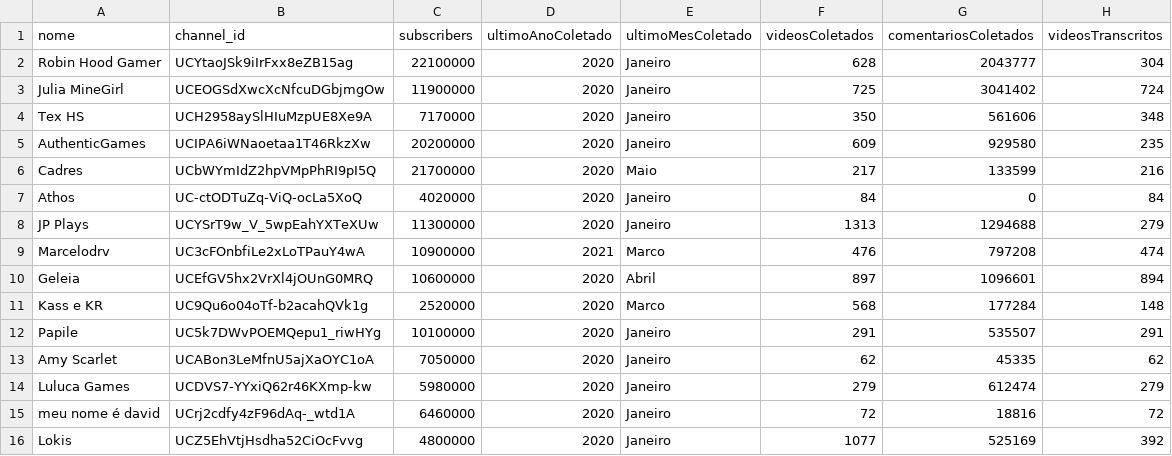
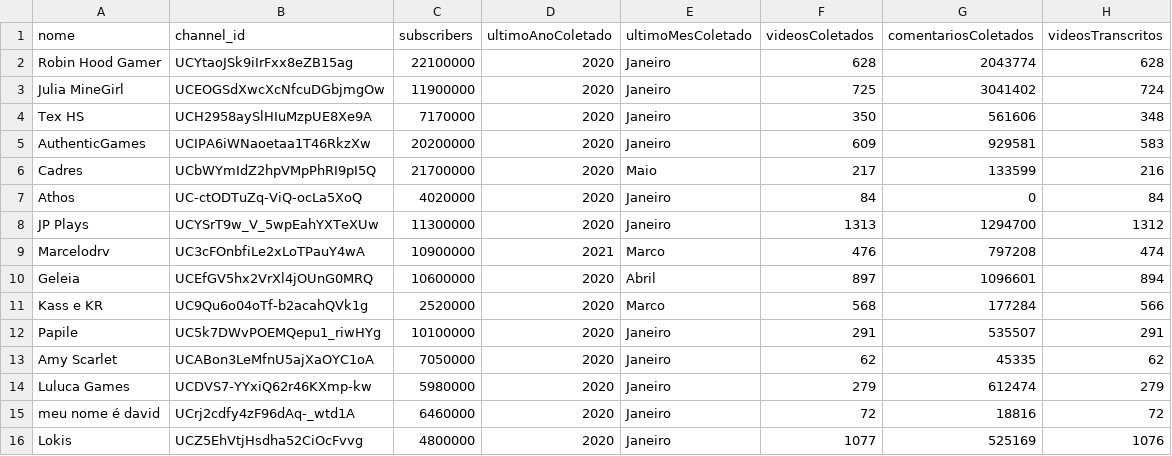
Before and after one commit to Stambassi/IC-Modelagem-de-influenciadores-infantis, a CSV file: Coletor/crawler/youtuberslist.csv, drawn as a sheet.

```diff
--- a/Coletor/crawler/youtuberslist.csv
+++ b/Coletor/crawler/youtuberslist.csv
@@ -1,12 +1,12 @@
 nome,channel_id,subscribers,ultimoAnoColetado,ultimoMesColetado,videosColetados,comentariosColetados,videosTranscritos
-Robin Hood Gamer,UCYtaoJSk9iIrFxx8eZB15ag,22100000,2020,Janeiro,628,2043777,304
+Robin Hood Gamer,UCYtaoJSk9iIrFxx8eZB15ag,22100000,2020,Janeiro,628,2043774,628
 Julia MineGirl,UCEOGSdXwcXcNfcuDGbjmgOw,11900000,2020,Janeiro,725,3041402,724
 Tex HS,UCH2958aySlHIuMzpUE8Xe9A,7170000,2020,Janeiro,350,561606,348
-AuthenticGames,UCIPA6iWNaoetaa1T46RkzXw,20200000,2020,Janeiro,609,929580,235
+AuthenticGames,UCIPA6iWNaoetaa1T46RkzXw,20200000,2020,Janeiro,609,929581,583
 Cadres,UCbWYmIdZ2hpVMpPhRI9pI5Q,21700000,2020,Maio,217,133599,216
 Athos,UC-ctODTuZq-ViQ-ocLa5XoQ,4020000,2020,Janeiro,84,0,84
-JP Plays,UCYSrT9w_V_5wpEahYXTeXUw,11300000,2020,Janeiro,1313,1294688,279
+JP Plays,UCYSrT9w_V_5wpEahYXTeXUw,11300000,2020,Janeiro,1313,1294700,1312
 Marcelodrv,UC3cFOnbfiLe2xLoTPauY4wA,10900000,2021,Marco,476,797208,474
 Geleia,UCEfGV5hx2VrXl4jOUnG0MRQ,10600000,2020,Abril,897,1096601,894
-Kass e KR,UC9Qu6o04oTf-b2acahQVk1g,2520000,2020,Marco,568,177284,148
+Kass e KR,UC9Qu6o04oTf-b2acahQVk1g,2520000,2020,Marco,568,177284,566
 Papile,UC5k7DWvPOEMQepu1_riwHYg,10100000,2020,Janeiro,291,535507,291
@@ -15,2 +15,2 @@ Luluca Games,UCDVS7-YYxiQ62r46KXmp-kw,5980000,2020,Janeiro,279,612474,279
 meu nome é david,UCrj2cdfy4zF96dAq-_wtd1A,6460000,2020,Janeiro,72,18816,72
-Lokis,UCZ5EhVtjHsdha52CiOcFvvg,4800000,2020,Janeiro,1077,525169,392
+Lokis,UCZ5EhVtjHsdha52CiOcFvvg,4800000,2020,Janeiro,1077,525169,1076
```
Also changed, not shown: 5 other files.
